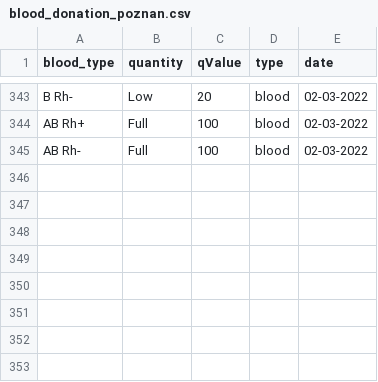
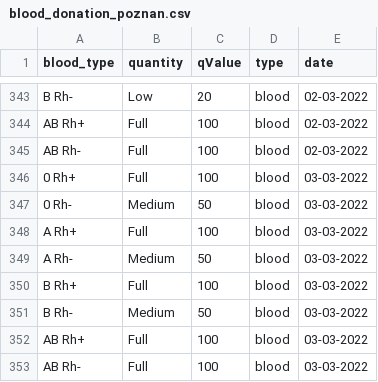
Before and after one commit to sjerzykiewicz/blood_donations_analysis, a CSV file: data/blood_donation_poznan.csv, drawn as a sheet; only a part is shown, gaps mark what is left out; the diff names each change by its address in the sheet, - before the commit and + after, or states it on an @@ line.

```diff
--- a/data/blood_donation_poznan.csv
+++ b/data/blood_donation_poznan.csv
+row 346: 0 Rh+ | Full | 100 | blood | 03-03-2022
+row 347: 0 Rh- | Medium | 50 | blood | 03-03-2022
+row 348: A Rh+ | Full | 100 | blood | 03-03-2022
+row 349: A Rh- | Medium | 50 | blood | 03-03-2022
+row 350: B Rh+ | Full | 100 | blood | 03-03-2022
+row 351: B Rh- | Medium | 50 | blood | 03-03-2022
+row 352: AB Rh+ | Full | 100 | blood | 03-03-2022
+row 353: AB Rh- | Full | 100 | blood | 03-03-2022
```
Also changed, not shown: data/blood_donation_warsaw.csv.
